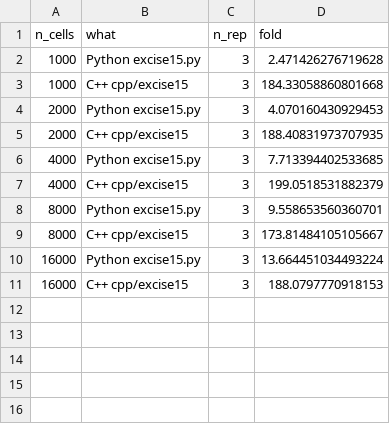
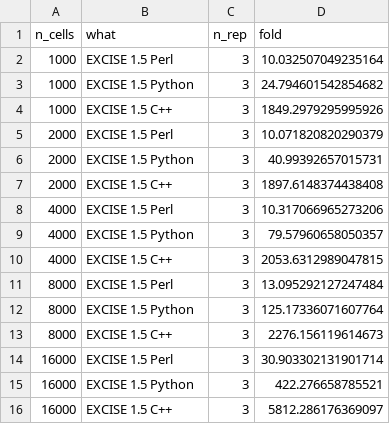
Before and after one commit to Solidarity31/XCISE_New, a CSV file: simulations/results/fig1_speedup_geomean.csv, drawn as a sheet.

```diff
--- a/simulations/results/fig1_speedup_geomean.csv
+++ b/simulations/results/fig1_speedup_geomean.csv
@@ -1,11 +1,16 @@
 n_cells,what,n_rep,fold
-1000,Python excise15.py,3,2.471426276719628
-1000,C++ cpp/excise15,3,184.33058860801668
-2000,Python excise15.py,3,4.070160430929453
-2000,C++ cpp/excise15,3,188.40831973707935
-4000,Python excise15.py,3,7.713394402533685
-4000,C++ cpp/excise15,3,199.0518531882379
-8000,Python excise15.py,3,9.558653560360701
-8000,C++ cpp/excise15,3,173.81484105105667
-16000,Python excise15.py,3,13.664451034493224
-16000,C++ cpp/excise15,3,188.0797770918153
+1000,EXCISE 1.5 Perl,3,10.032507049235164
+1000,EXCISE 1.5 Python,3,24.794601542854682
+1000,EXCISE 1.5 C++,3,1849.2979295995926
+2000,EXCISE 1.5 Perl,3,10.071820820290379
+2000,EXCISE 1.5 Python,3,40.99392657015731
+2000,EXCISE 1.5 C++,3,1897.6148374438408
+4000,EXCISE 1.5 Perl,3,10.317066965273206
+4000,EXCISE 1.5 Python,3,79.57960658050357
+4000,EXCISE 1.5 C++,3,2053.6312989047815
+8000,EXCISE 1.5 Perl,3,13.095292127247484
+8000,EXCISE 1.5 Python,3,125.17336071607764
+8000,EXCISE 1.5 C++,3,2276.156119614673
+16000,EXCISE 1.5 Perl,3,30.903302131901714
+16000,EXCISE 1.5 Python,3,422.276658785521
+16000,EXCISE 1.5 C++,3,5812.286176369097
```
Also changed, not shown: simulations/results/fig1_speed_data.csv, simulations/results/speed_benchmark.tsv, 11 other files.
